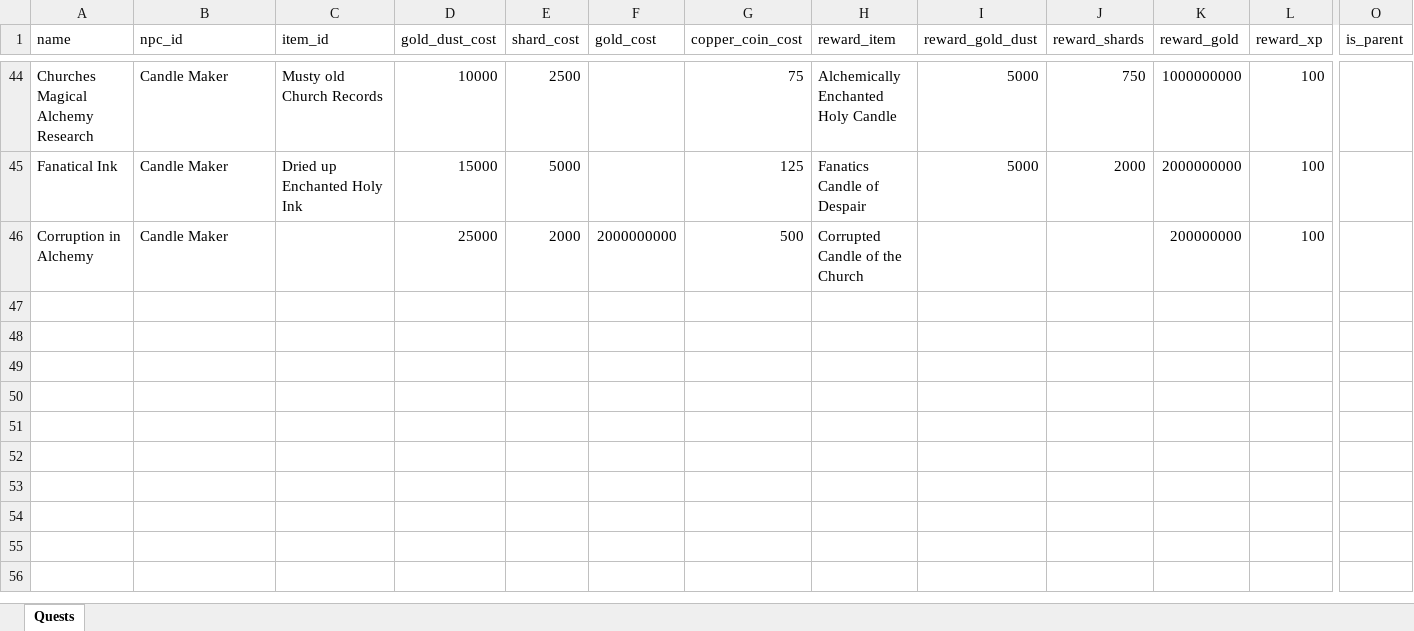
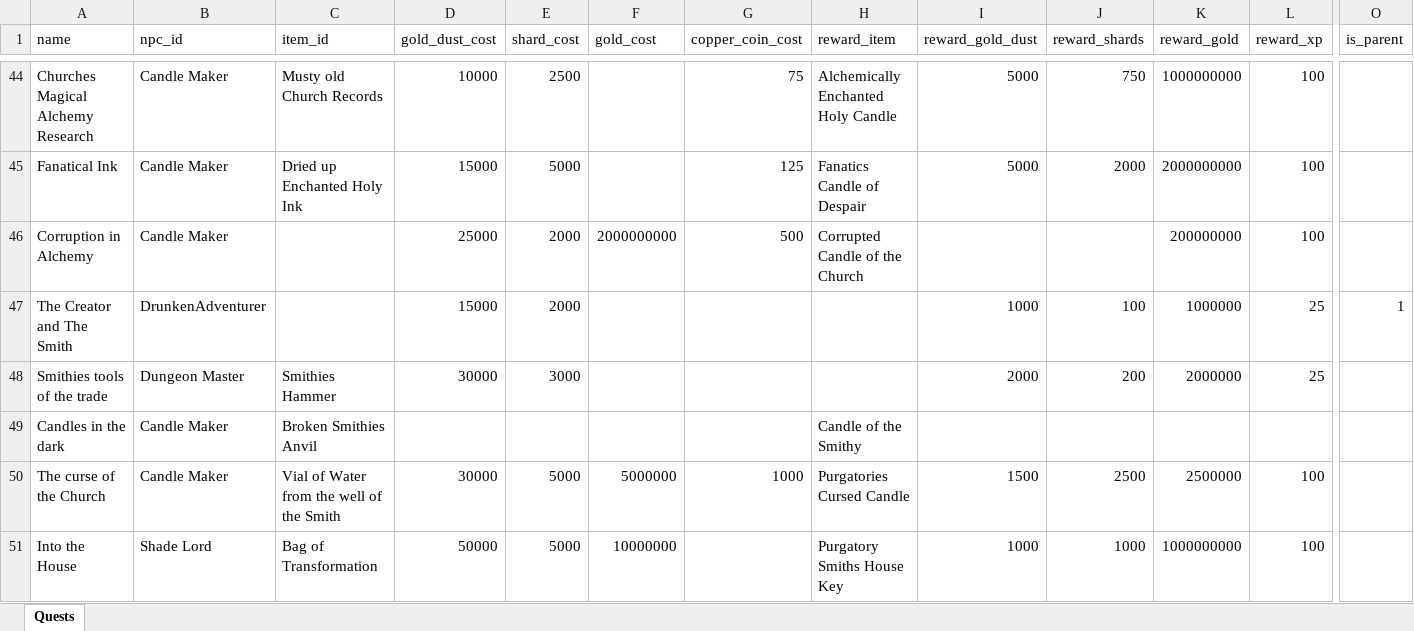
Before and after one commit to AdamKyle/flare, an Excel workbook: resources/data-imports/quests.xlsx, sheet Quests, drawn as a sheet; only a part is shown, gaps mark what is left out; values as stored, in another font and other column widths than the file's, no borders; rows hold the shown columns only; the diff names each change by its address in the sheet, - before the commit and + after, or states it on an @@ line.

Commit message:
Updated quest items and quests.

```diff
--- a/resources/data-imports/quests.xlsx (sheet Quests)
+++ b/resources/data-imports/quests.xlsx (sheet Quests)
+row 47: The Creator and The Smith | DrunkenAdventurer |  | 15000 | 2000 |  |  |  | 1000 | 100 | 1000000 | 25 | 1
+row 48: Smithies tools of the trade | Dungeon Master | Smithies Hammer | 30000 | 3000 |  |  |  | 2000 | 200 | 2000000 | 25
+row 49: Candles in the dark | Candle Maker | Broken Smithies Anvil |  |  |  |  | Candle of the Smithy
+row 50: The curse of the Church | Candle Maker | Vial of Water from the well of the Smith | 30000 | 5000 | 5000000 | 1000 | Purgatories Cursed Candle | 1500 | 2500 | 2500000 | 100
+row 51: Into the House | Shade Lord | Bag of Transformation | 50000 | 5000 | 10000000 |  | Purgatory Smiths House Key | 1000 | 1000 | 1000000000 | 100
```
Also changed, not shown: resources/data-imports/items/QuestItems.xlsx.
